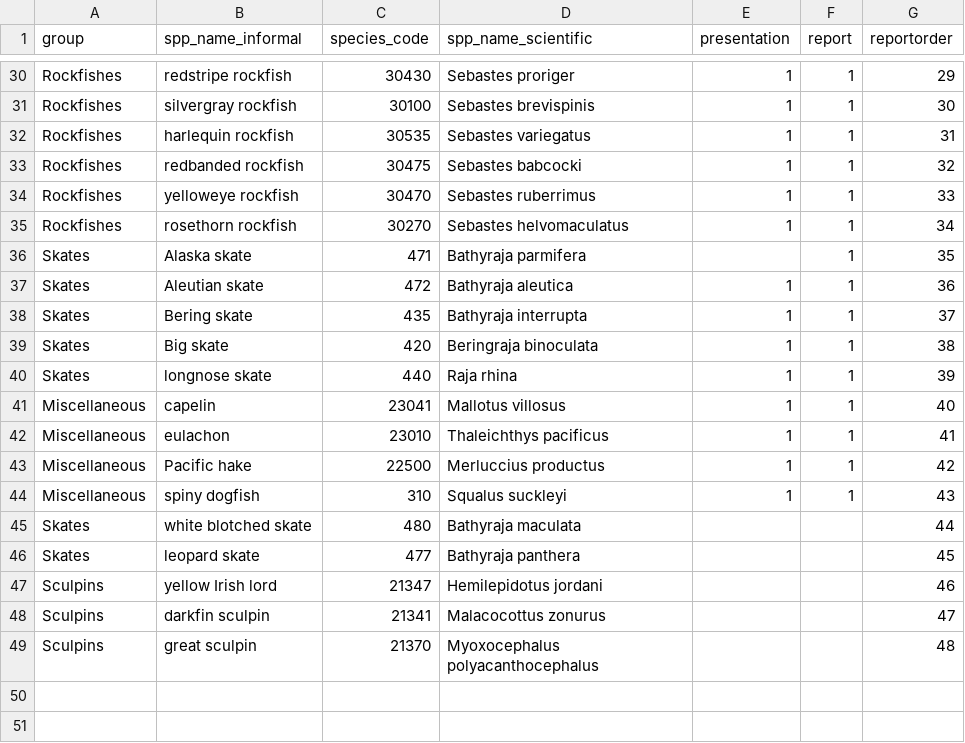
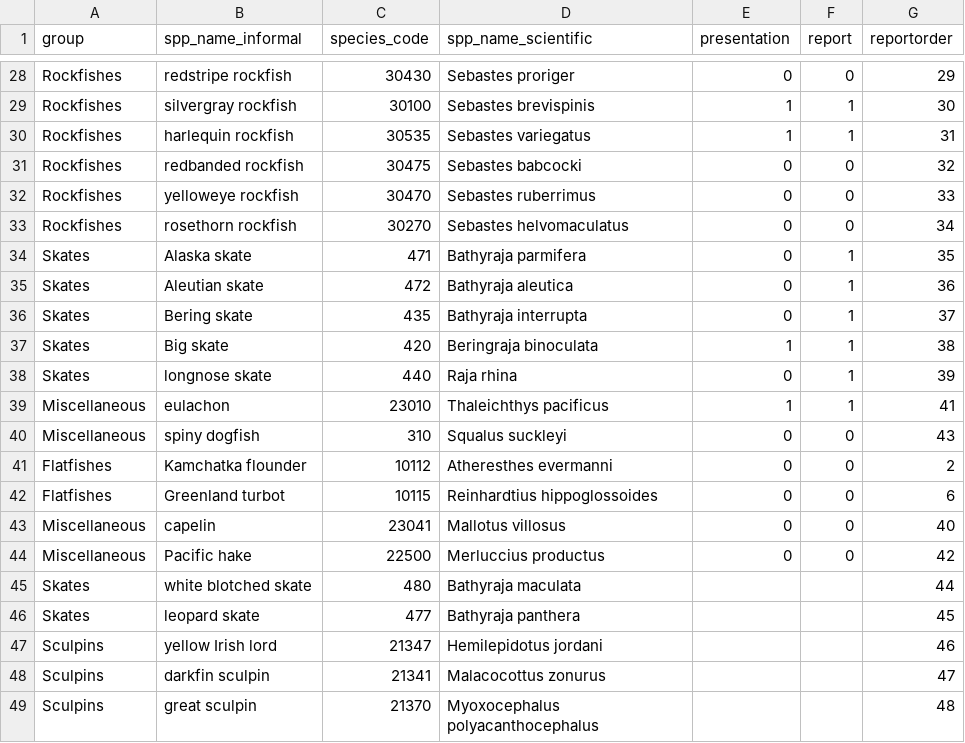
Before and after one commit to MargaretSiple-NOAA/goa-ai-data-reports, a CSV file: data/goa_report_specieslist.csv, drawn as a sheet; only a part is shown, gaps mark what is left out; removed rows and columns are numbered as before the commit, all else as after; the diff covers the shown part only; the diff names each change by its address in the sheet, - before the commit and + after, or states it on an @@ line.

```diff
--- a/data/goa_report_specieslist.csv
+++ b/data/goa_report_specieslist.csv
-E28 (presentation): 1
+E28 (presentation): 0
-F28 (report): 1
+F28 (report): 0
-E31:E33 (presentation): 1
+E31:E33 (presentation): 0
-F31:F33 (report): 1
+F31:F33 (report): 0
-E34 (presentation): (empty)
+E34 (presentation): 0
-E35:E36 (presentation): 1
+E35:E36 (presentation): 0
-E38 (presentation): 1
+E38 (presentation): 0
-row 41: Miscellaneous | capelin | 23041 | Mallotus villosus | 1 | 1 | 40
-row 43: Miscellaneous | Pacific hake | 22500 | Merluccius productus | 1 | 1 | 42
-E40 (presentation): 1
+E40 (presentation): 0
-F40 (report): 1
+F40 (report): 0
+row 41: Flatfishes | Kamchatka flounder | 10112 | Atheresthes evermanni | 0 | 0 | 2
+row 42: Flatfishes | Greenland turbot | 10115 | Reinhardtius hippoglossoides | 0 | 0 | 6
+row 43: Miscellaneous | capelin | 23041 | Mallotus villosus | 0 | 0 | 40
+row 44: Miscellaneous | Pacific hake | 22500 | Merluccius productus | 0 | 0 | 42
```
Also changed, not shown: 2 removed rows and 19 edited cells elsewhere in this file.
